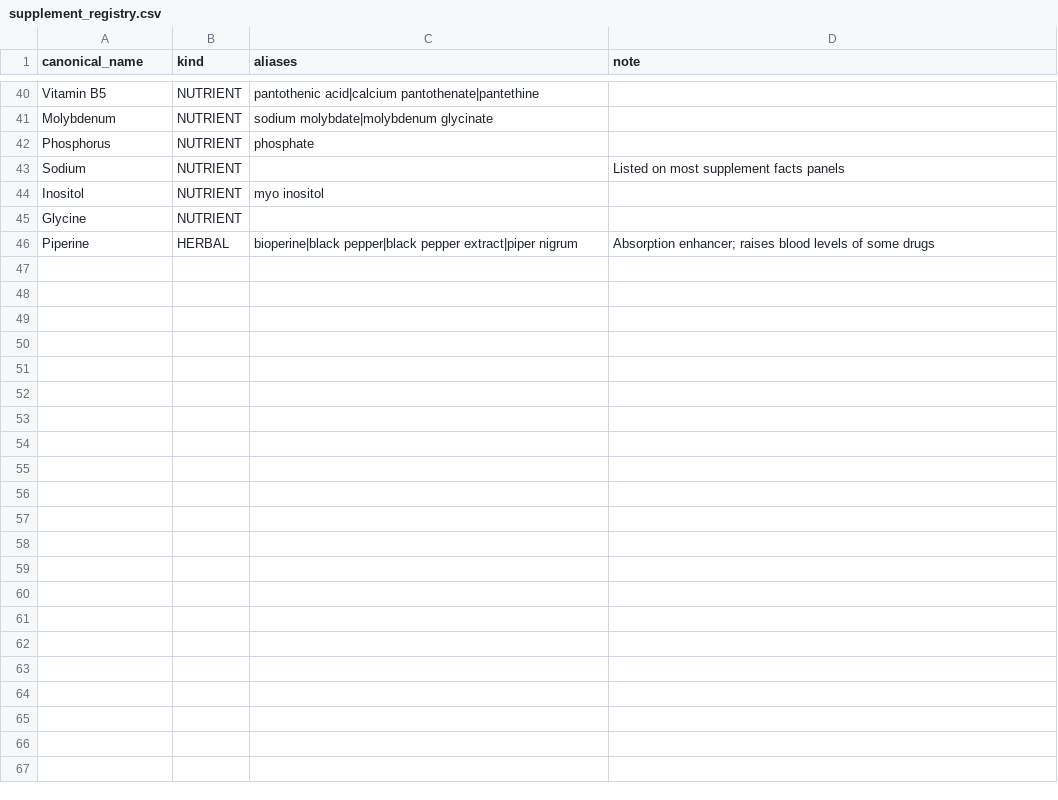
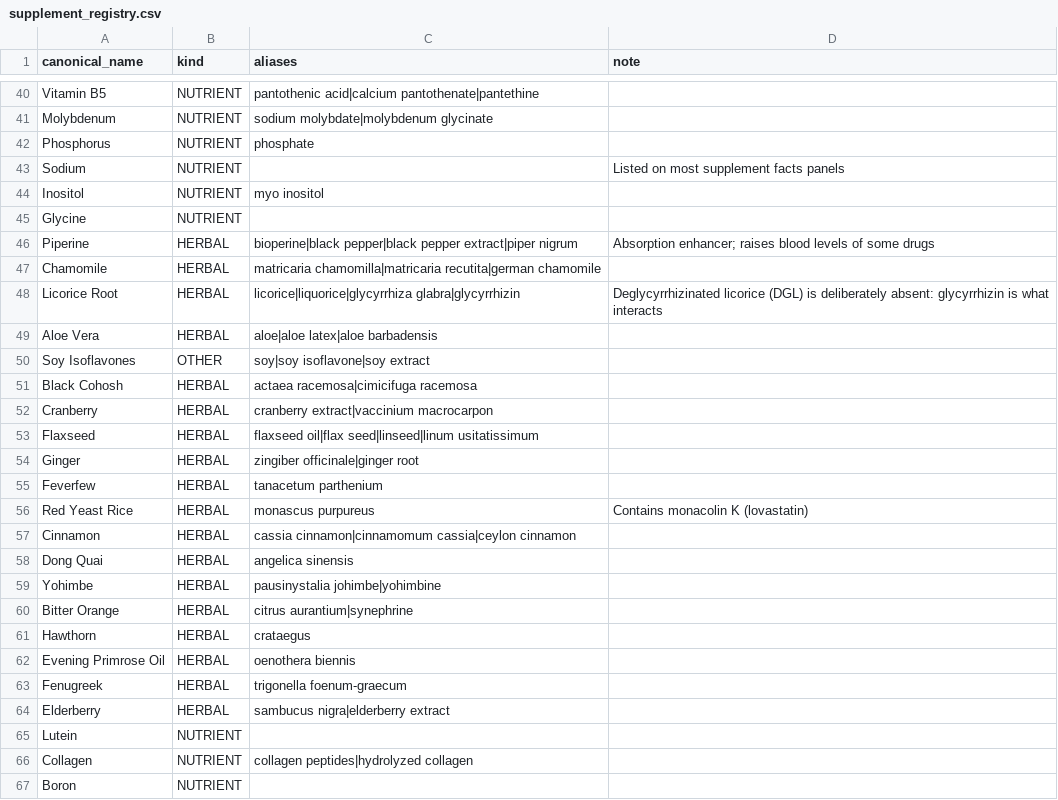
Before and after one commit to Tristan-Lowe/supplement-stack-analyzer, a CSV file: data/supplement_registry.csv, drawn as a sheet; only a part is shown, gaps mark what is left out.

```diff
--- a/data/supplement_registry.csv
+++ b/data/supplement_registry.csv
@@ -46 +46,22 @@ Glycine,NUTRIENT,,
 Piperine,HERBAL,bioperine|black pepper|black pepper extract|piper nigrum,Absorption enhancer; raises blood levels of some drugs
+Chamomile,HERBAL,matricaria chamomilla|matricaria recutita|german chamomile,
+Licorice Root,HERBAL,licorice|liquorice|glycyrrhiza glabra|glycyrrhizin,Deglycyrrhizinated licorice (DGL) is deliberately absent: glycyrrhizin is what interacts
+Aloe Vera,HERBAL,aloe|aloe latex|aloe barbadensis,
+Soy Isoflavones,OTHER,soy|soy isoflavone|soy extract,
+Black Cohosh,HERBAL,actaea racemosa|cimicifuga racemosa,
+Cranberry,HERBAL,cranberry extract|vaccinium macrocarpon,
+Flaxseed,HERBAL,flaxseed oil|flax seed|linseed|linum usitatissimum,
+Ginger,HERBAL,zingiber officinale|ginger root,
+Feverfew,HERBAL,tanacetum parthenium,
+Red Yeast Rice,HERBAL,monascus purpureus,Contains monacolin K (lovastatin)
+Cinnamon,HERBAL,cassia cinnamon|cinnamomum cassia|ceylon cinnamon,
+Dong Quai,HERBAL,angelica sinensis,
+Yohimbe,HERBAL,pausinystalia johimbe|yohimbine,
+Bitter Orange,HERBAL,citrus aurantium|synephrine,
+Hawthorn,HERBAL,crataegus,
+Evening Primrose Oil,HERBAL,oenothera biennis,
+Fenugreek,HERBAL,trigonella foenum-graecum,
+Elderberry,HERBAL,sambucus nigra|elderberry extract,
+Lutein,NUTRIENT,,
+Collagen,NUTRIENT,collagen peptides|hydrolyzed collagen,
+Boron,NUTRIENT,,
```
Also changed, not shown: 5 other files.
